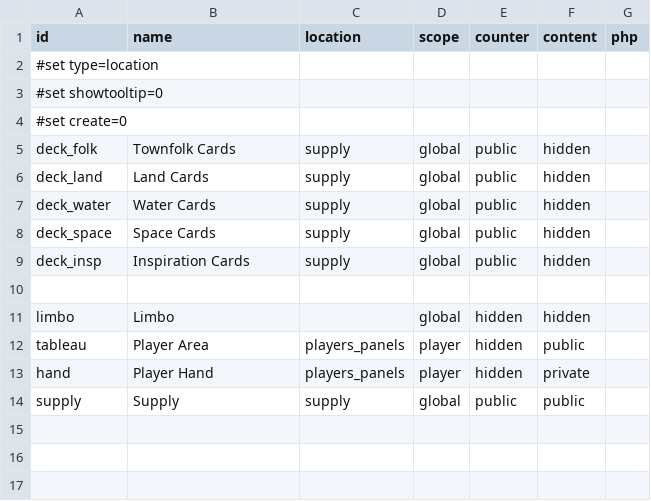
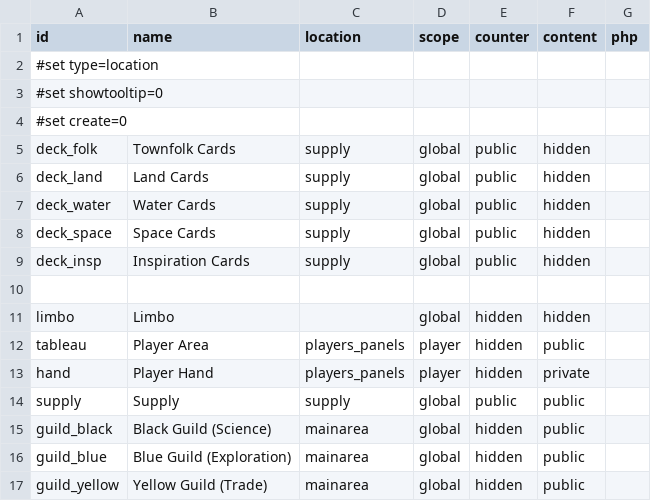
Before and after one commit to elaskavaia/bga-wayfarers, a CSV file: misc/loc_material.csv, drawn as a sheet; the diff names each change by its address in the sheet, - before the commit and + after, or states it on an @@ line.

```diff
--- a/misc/loc_material.csv
+++ b/misc/loc_material.csv
+row 15: guild_black | Black Guild (Science) | mainarea | global | hidden | public
+row 16: guild_blue | Blue Guild (Exploration) | mainarea | global | hidden | public
+row 17: guild_yellow | Yellow Guild (Trade) | mainarea | global | hidden | public
```
Also changed, not shown: misc/op_material.csv, misc/token_material.csv, 25 other files.
